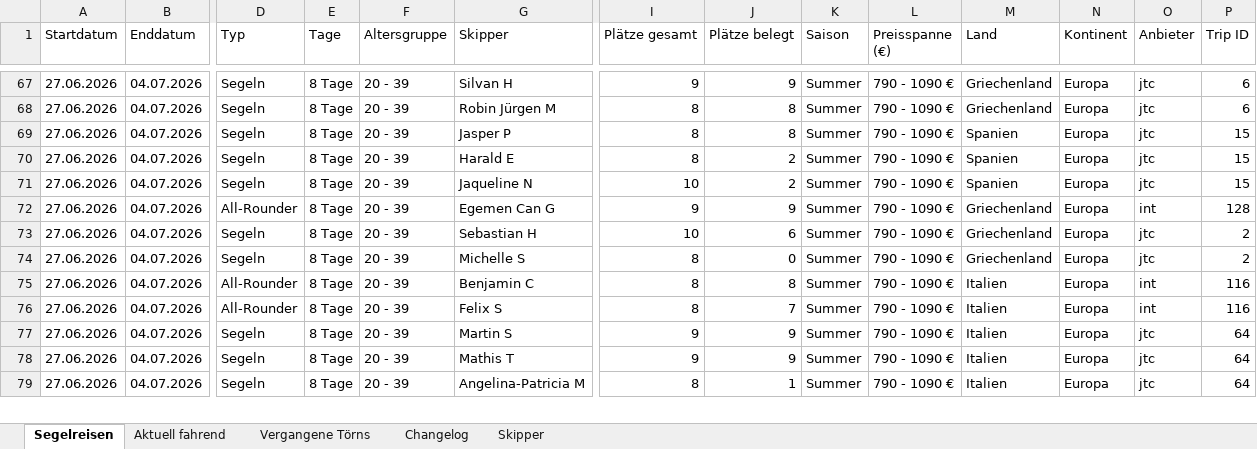
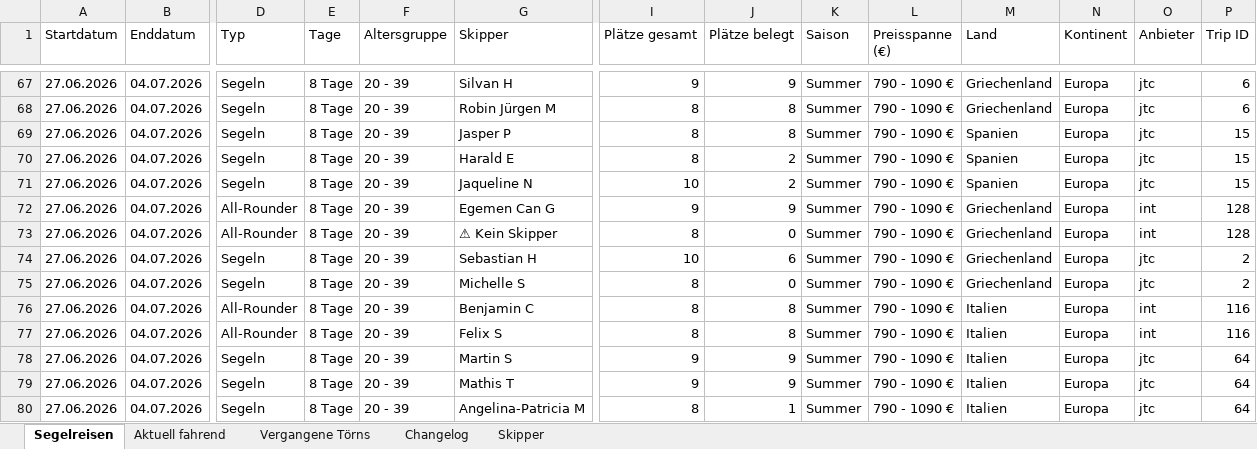
Before and after one commit to WolkeYachting/Skipperplan, an Excel workbook: skipperplan.xlsx, sheet Segelreisen, drawn as a sheet; only a part is shown, gaps mark what is left out; values as stored, in another font and other column widths than the file's, no cell formats; addresses are those after the commit; rows hold the shown columns only; the diff covers the shown part only; the diff names each change by its address in the sheet, - before the commit and + after, or states it on an @@ line.

Commit message:
Skipperplan: 12.06.2026 03:01 UTC

```diff
--- a/skipperplan.xlsx (sheet Segelreisen)
+++ b/skipperplan.xlsx (sheet Segelreisen)
+row 73: 27.06.2026 | 04.07.2026 | All-Rounder | 8 Tage | 20 - 39 | ⚠ Kein Skipper | 8 | 0 | Summer | 790 - 1090 € | Griechenland | Europa | int | 128
-J77 (Plätze belegt): 7
+J77 (Plätze belegt): 8
```
Also changed, not shown: 2 added rows, 1 removed row and 106 edited cells elsewhere in this sheet, sheet Changelog, cell formats.
